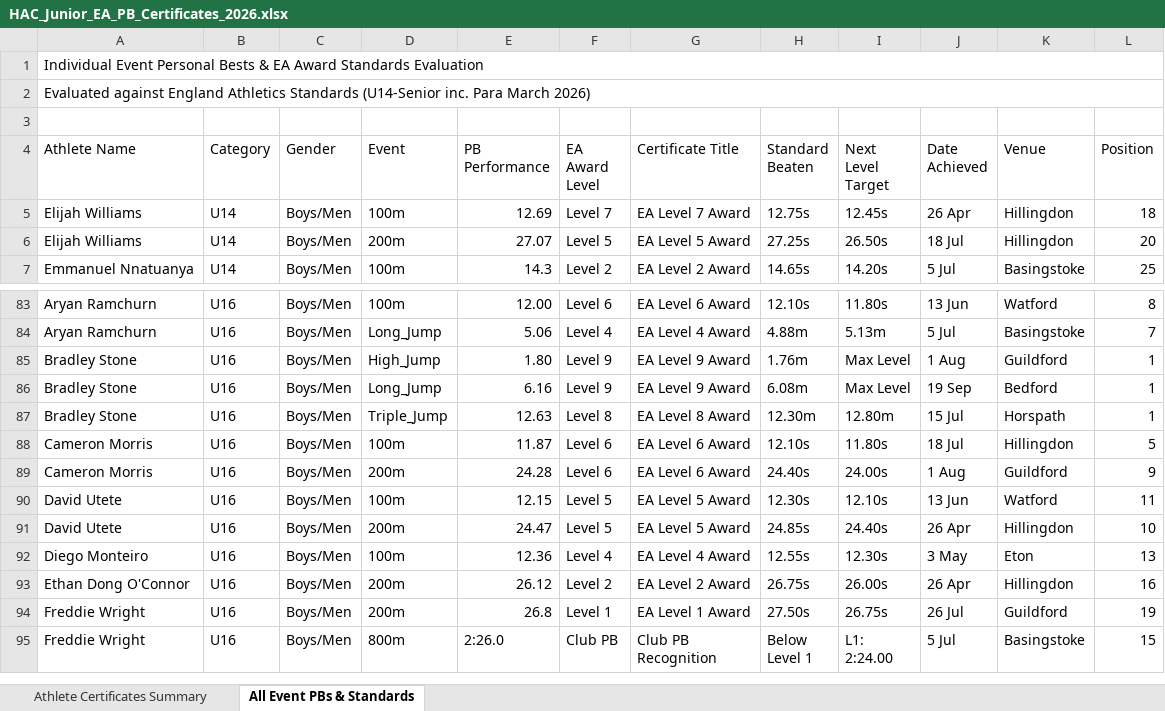
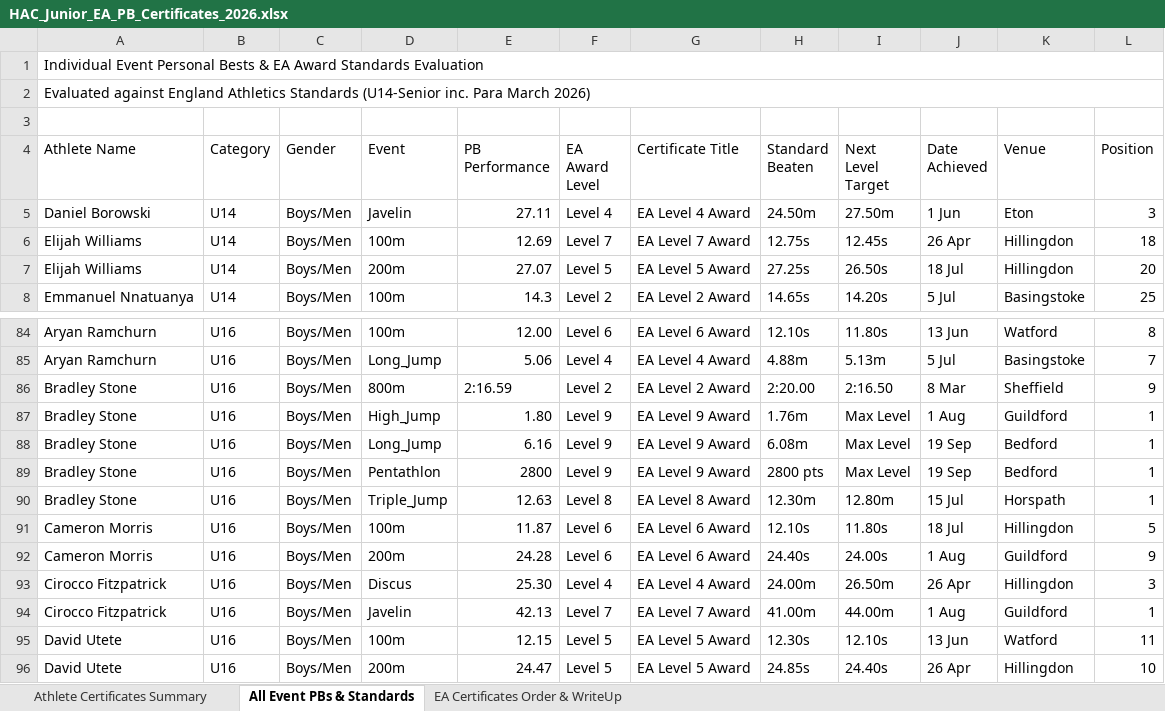
Before and after one commit to deepakp7/acportal, an Excel workbook: public/HAC_Junior_EA_PB_Certificates_2026.xlsx, sheet All Event PBs & Standards, drawn as a sheet; only a part is shown, gaps mark what is left out; the shorter side is filled out with more unchanged rows; values as stored, in another font and other column widths than the file's, no cell formats; the diff covers the shown part only; the diff names each change by its address in the sheet, - before the commit and + after, or states it on an @@ line.

Commit message:
Add missing junior athletes to EA PB certificates dataset and enhance discipline awards

```diff
--- a/public/HAC_Junior_EA_PB_Certificates_2026.xlsx (sheet All Event PBs & Standards)
+++ b/public/HAC_Junior_EA_PB_Certificates_2026.xlsx (sheet All Event PBs & Standards)
+sheet tab: EA Certificates Order & WriteUp
+row 5: Daniel Borowski | U14 | Boys/Men | Javelin | 27.11 | Level 4 | EA Level 4 Award | 24.50m | 27.50m | 1 Jun | Eton | 3
+row 86: Bradley Stone | U16 | Boys/Men | 800m | 2:16.59 | Level 2 | EA Level 2 Award | 2:20.00 | 2:16.50 | 8 Mar | Sheffield | 9
+row 89: Bradley Stone | U16 | Boys/Men | Pentathlon | 2800 | Level 9 | EA Level 9 Award | 2800 pts | Max Level | 19 Sep | Bedford | 1
+row 93: Cirocco Fitzpatrick | U16 | Boys/Men | Discus | 25.30 | Level 4 | EA Level 4 Award | 24.00m | 26.50m | 26 Apr | Hillingdon | 3
+row 94: Cirocco Fitzpatrick | U16 | Boys/Men | Javelin | 42.13 | Level 7 | EA Level 7 Award | 41.00m | 44.00m | 1 Aug | Guildford | 1
```
Also changed, not shown: 12 added rows elsewhere in this sheet, sheet Athlete Certificates Summary, cell formats, 3 other files.
